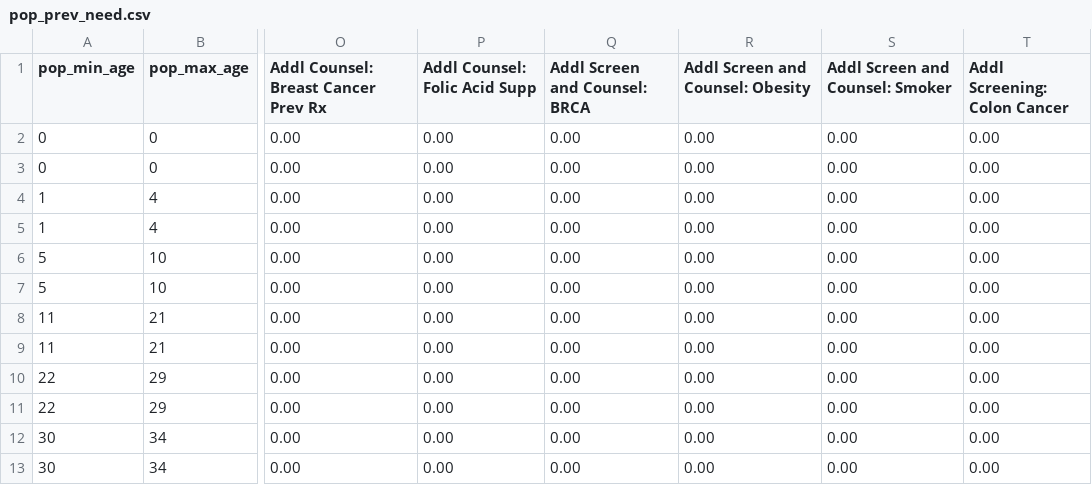
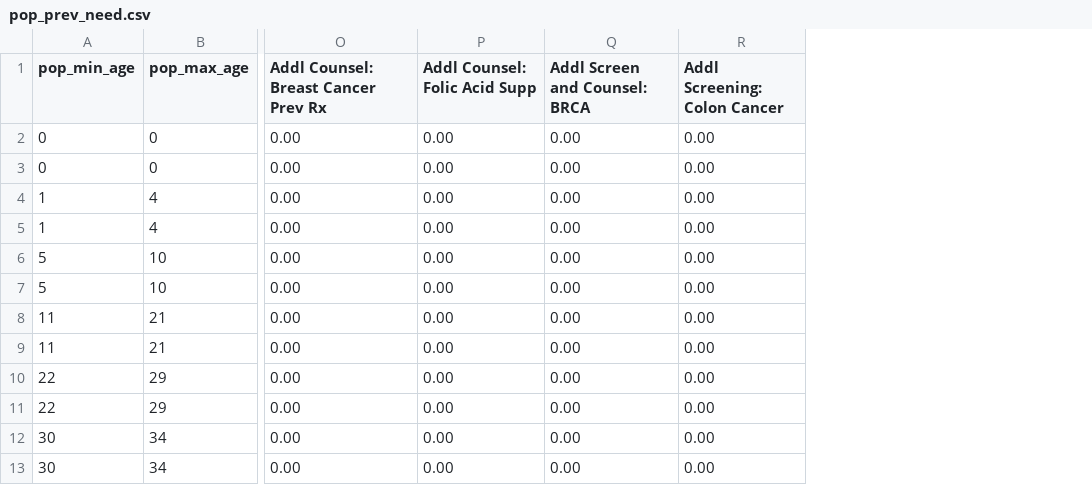
Before and after one commit to UMEC/healthcare-workforce, a CSV file: models/data/data_input_component_csv/pop_prev_need.csv, drawn as a sheet; only a part is shown, gaps mark what is left out; the diff names each change by its address in the sheet, - before the commit and + after, or states it on an @@ line.

```diff
--- a/models/data/data_input_component_csv/pop_prev_need.csv
+++ b/models/data/data_input_component_csv/pop_prev_need.csv
-column R (Addl Screen and Counsel: Obesity), rows 2-13: all 0.00
-column S (Addl Screen and Counsel: Smoker), rows 2-13: all 0.00
```
Also changed, not shown: models/data/data_input_component_csv/encounter_detail.csv, models/data/data_input_component_csv/geo_area_list.csv, 13 other files.
